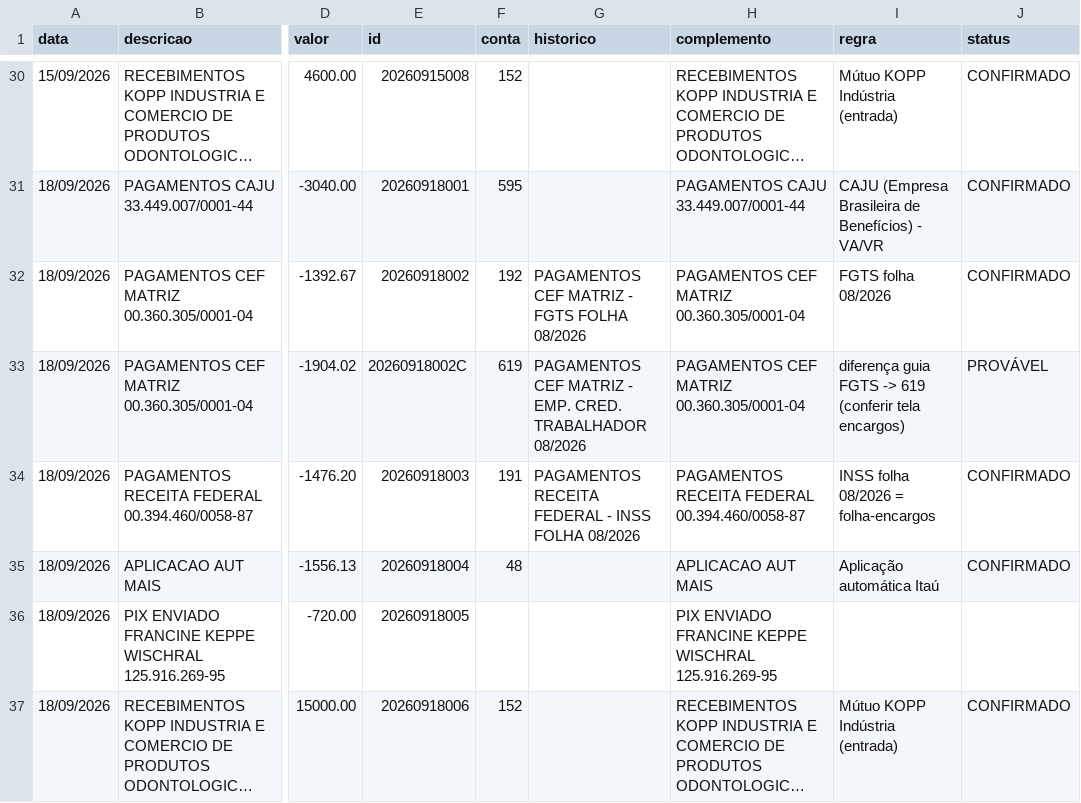
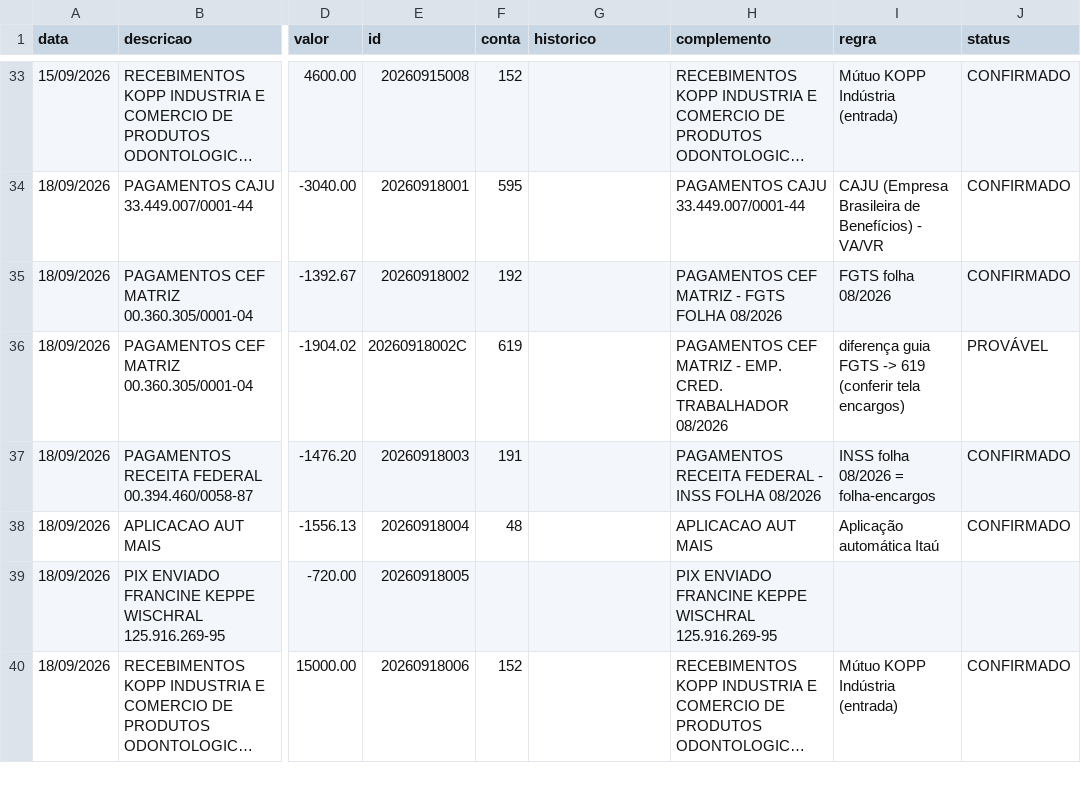
Before and after one commit to ROFContabilidade/Meus-Projetos, a CSV file: kopp-comercio/2026-09/classificado.csv, drawn as a sheet; only a part is shown, gaps mark what is left out; long unchanged cells end in …; addresses are those after the commit; the diff covers the shown part only; the diff names each change by its address in the sheet, - before the commit and + after, or states it on an @@ line.

```diff
--- a/kopp-comercio/2026-09/classificado.csv
+++ b/kopp-comercio/2026-09/classificado.csv
-G35 (historico): PAGAMENTOS CEF MATRIZ - FGTS FOLHA 08/2026
+G35 (historico): (empty)
-H35 (complemento): PAGAMENTOS CEF MATRIZ 00.360.305/0001-04
+H35 (complemento): PAGAMENTOS CEF MATRIZ - FGTS FOLHA 08/2026
-G36 (historico): PAGAMENTOS CEF MATRIZ - EMP. CRED. TRABALHADOR 08/2026
+G36 (historico): (empty)
-H36 (complemento): …CEF MATRIZ 00.360.305/0001-04
+H36 (complemento): …CEF MATRIZ - EMP. CRED. TRABALHADOR 08/2026
-G37 (historico): PAGAMENTOS RECEITA FEDERAL - INSS FOLHA 08/2026
+G37 (historico): (empty)
-H37 (complemento): …RECEITA FEDERAL 00.394.460/0058-87
+H37 (complemento): …RECEITA FEDERAL - INSS FOLHA 08/2026
```
Also changed, not shown: 6 added rows and 12 edited cells elsewhere in this file, 1 other file.
